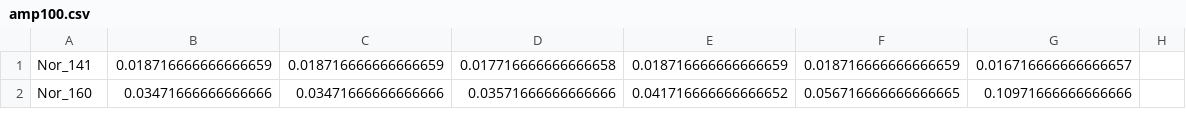
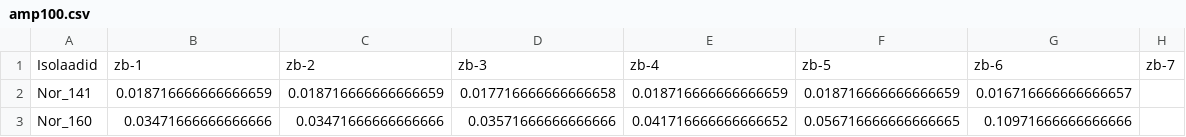
Before and after one commit to veiksa/data_analyzes, a CSV file: example/andmefailid/amp100.csv, drawn as a sheet; only a part is shown.

```diff
--- a/example/andmefailid/amp100.csv
+++ b/example/andmefailid/amp100.csv
@@ -1 +1,2 @@
+Isolaadid,zb-1,zb-2,zb-3,zb-4,zb-5,zb-6,zb-7
 Nor_141,0.018716666666666659,0.018716666666666659,0.017716666666666658,0.018716666666666659,0.018716666666666659,0.016716666666666657,
```
Also changed, not shown: 2 other files.
